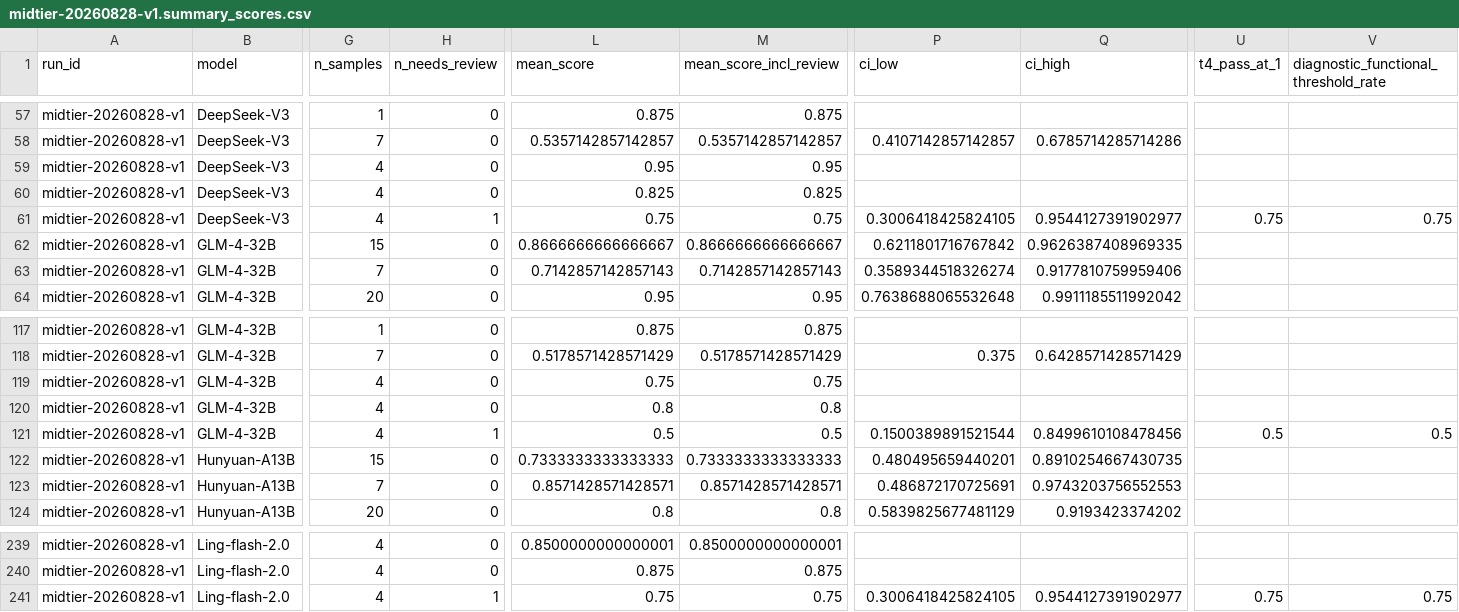
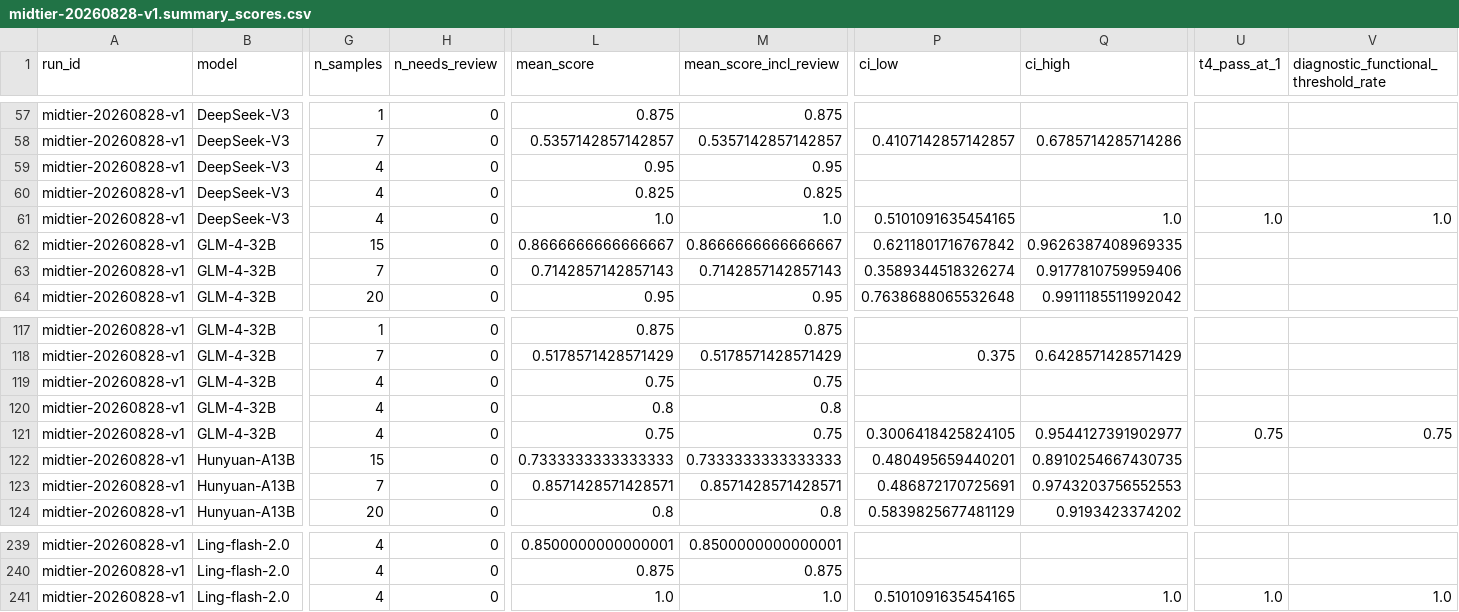
Before and after one commit to wenquan222/CES, a CSV file: results/midtier-20260828-v1.summary_scores.csv, drawn as a sheet; only a part is shown, gaps mark what is left out; the diff names each change by its address in the sheet, - before the commit and + after, or states it on an @@ line.

```diff
--- a/results/midtier-20260828-v1.summary_scores.csv
+++ b/results/midtier-20260828-v1.summary_scores.csv
-H61 (n_needs_review): 1
+H61 (n_needs_review): 0
-L61 (mean_score): 0.75
+L61 (mean_score): 1.0
-M61 (mean_score_incl_review): 0.75
+M61 (mean_score_incl_review): 1.0
-P61 (ci_low): 0.3006418425824105
+P61 (ci_low): 0.5101091635454165
-Q61 (ci_high): 0.9544127391902977
+Q61 (ci_high): 1.0
-U61 (t4_pass_at_1): 0.75
+U61 (t4_pass_at_1): 1.0
-V61: 0.75
+V61: 1.0
-H121 (n_needs_review): 1
+H121 (n_needs_review): 0
-L121 (mean_score): 0.5
+L121 (mean_score): 0.75
-M121 (mean_score_incl_review): 0.5
+M121 (mean_score_incl_review): 0.75
-P121 (ci_low): 0.1500389891521544
+P121 (ci_low): 0.3006418425824105
-Q121 (ci_high): 0.8499610108478456
+Q121 (ci_high): 0.9544127391902977
-U121 (t4_pass_at_1): 0.5
+U121 (t4_pass_at_1): 0.75
-V121: 0.5
+V121: 0.75
-H241 (n_needs_review): 1
+H241 (n_needs_review): 0
-L241 (mean_score): 0.75
+L241 (mean_score): 1.0
-M241 (mean_score_incl_review): 0.75
+M241 (mean_score_incl_review): 1.0
-P241 (ci_low): 0.3006418425824105
+P241 (ci_low): 0.5101091635454165
-Q241 (ci_high): 0.9544127391902977
+Q241 (ci_high): 1.0
-U241 (t4_pass_at_1): 0.75
+U241 (t4_pass_at_1): 1.0
-V241: 0.75
+V241: 1.0
```
Also changed, not shown: results/intl-20260828-v1.detail_scores.csv, results/intl-20260828-v1.summary_scores.csv, 1 other file.
